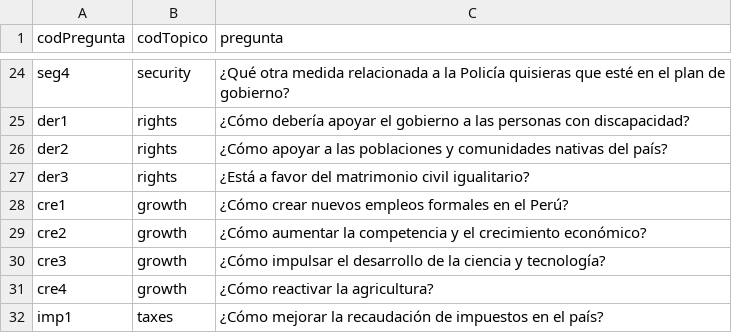
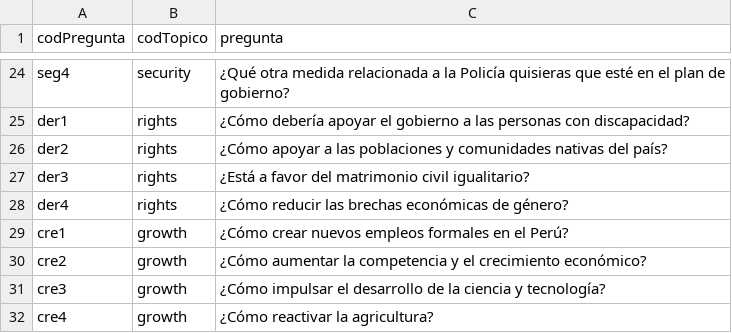
Before and after one commit to openpolitica/open-politica-backend, a CSV file: src/dbtools/pregunta.csv, drawn as a sheet; only a part is shown, gaps mark what is left out; the shorter side is filled out with more unchanged rows; the diff names each change by its address in the sheet, - before the commit and + after, or states it on an @@ line.

```diff
--- a/src/dbtools/pregunta.csv
+++ b/src/dbtools/pregunta.csv
+row 28: der4 | rights | ¿Cómo reducir las brechas económicas de género?
```
Also changed, not shown: src/dbtools/partidos_x_respuesta.csv, src/dbtools/respuestas.csv.
